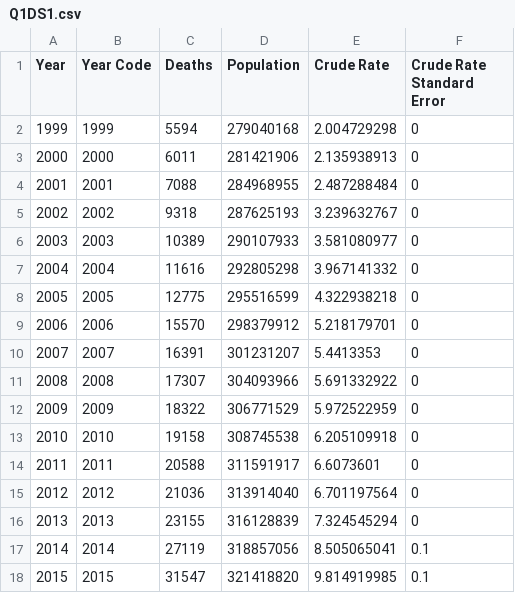
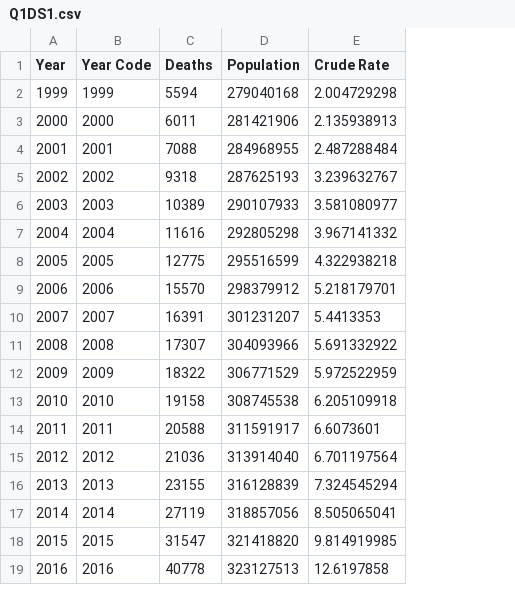
Before and after one commit to christa-fields/GWU_Databootcamp_Project_1, a CSV file: Data Files/Q1DS1.csv, drawn as a sheet; removed rows and columns are numbered as before the commit, all else as after; the diff names each change by its address in the sheet, - before the commit and + after, or states it on an @@ line.

Commit message:
Wonder data now includes 2016. Added sanity check.

```diff
--- a/Data Files/Q1DS1.csv
+++ b/Data Files/Q1DS1.csv
-column F (Crude Rate Standard Error), rows 2-18: 0 | 0 | 0 | 0 | 0 | 0 | 0 | 0 | 0 | 0 | 0 | 0 | 0 | 0 | 0 | 0.1 | 0.1
+row 19: 2016 | 2016 | 40778 | 323127513 | 12.6197858
```
Also changed, not shown: 2 other files.
